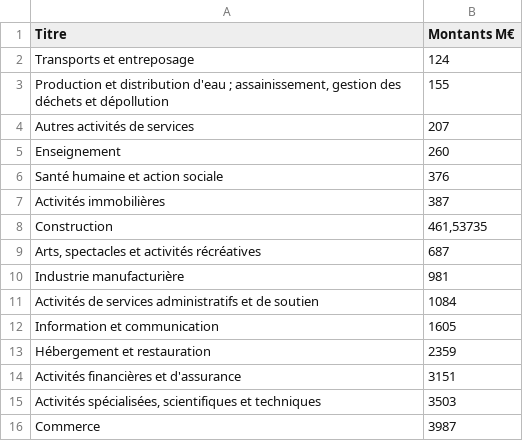
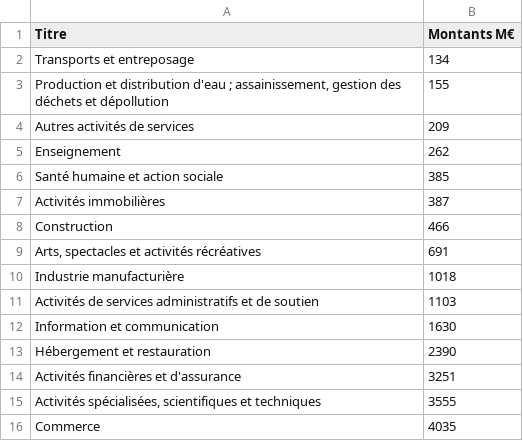
Before and after one commit to Atelier-parisien-d-urbanisme/Observatoire-economie-paris, a CSV file: 6_Aides_et_mesures_de_soutien/6_2_Pret_garanti_Etat/pret_garanti_etat.csv, drawn as a sheet.

Commit message:
actualisation données

```diff
--- a/6_Aides_et_mesures_de_soutien/6_2_Pret_garanti_Etat/pret_garanti_etat.csv
+++ b/6_Aides_et_mesures_de_soutien/6_2_Pret_garanti_Etat/pret_garanti_etat.csv
@@ -1,16 +1,16 @@
 Titre;Montants M€
-Transports et entreposage;124
+Transports et entreposage;134
 "Production et distribution d'eau ; assainissement, gestion des déchets et dépollution";155
-Autres activités de services;207
-Enseignement;260
-Santé humaine et action sociale;376
+Autres activités de services;209
+Enseignement;262
+Santé humaine et action sociale;385
 Activités immobilières;387
-Construction;461,53735
-Arts, spectacles et activités récréatives;687
-Industrie manufacturière;981
-Activités de services administratifs et de soutien;1084
-Information et communication;1605
-Hébergement et restauration;2359
-Activités financières et d'assurance;3151
-Activités spécialisées, scientifiques et techniques;3503
-Commerce;3987
+Construction;466
+Arts, spectacles et activités récréatives;691
+Industrie manufacturière;1018
+Activités de services administratifs et de soutien;1103
+Information et communication;1630
+Hébergement et restauration;2390
+Activités financières et d'assurance;3251
+Activités spécialisées, scientifiques et techniques;3555
+Commerce;4035
```
